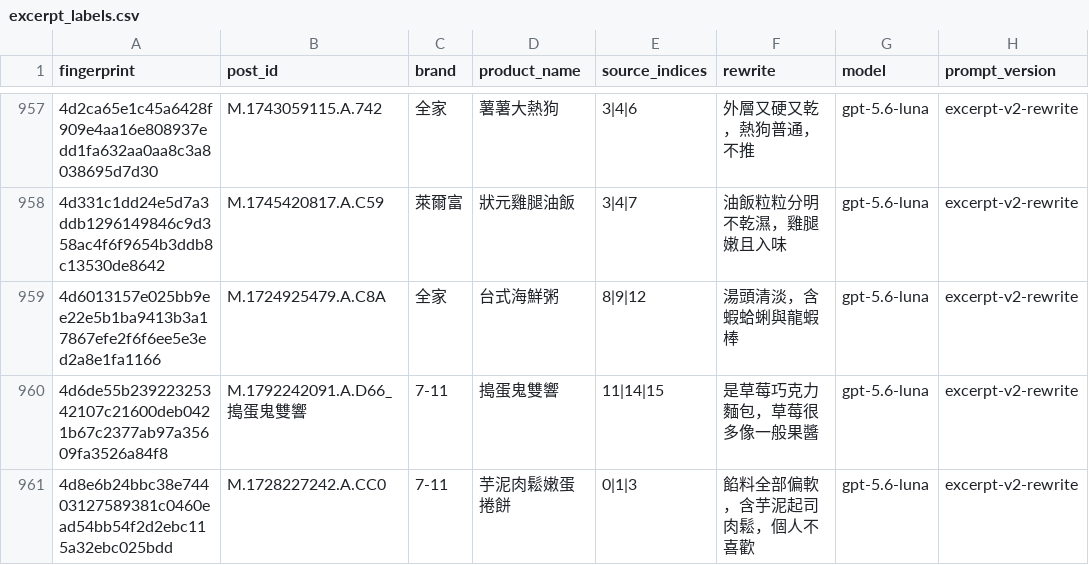
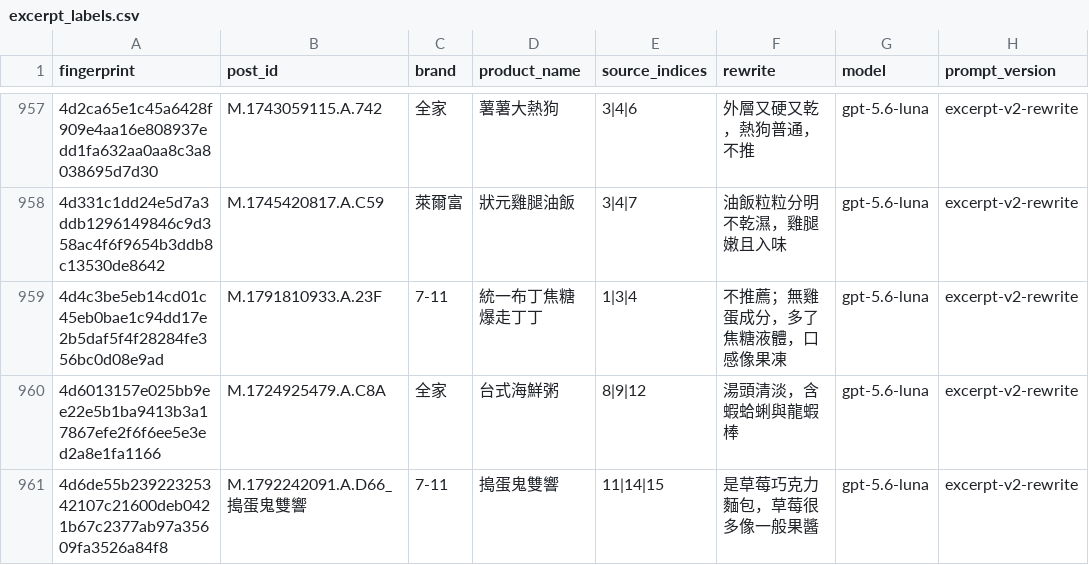
Before and after one commit to YuHsunWang/cvs-radar, a CSV file: data/labels/excerpt_labels.csv, drawn as a sheet; only a part is shown, gaps mark what is left out; the shorter side is filled out with more unchanged rows; the diff names each change by its address in the sheet, - before the commit and + after, or states it on an @@ line.

```diff
--- a/data/labels/excerpt_labels.csv
+++ b/data/labels/excerpt_labels.csv
+row 959: 4d4c3be5eb14cd01c45eb0bae1c94dd17e2b5daf5f4f28284fe356bc0d08e9ad | M.1791810933.A.23F | 7-11 | 統一布丁焦糖爆走丁丁 | 1|3|4 | 不推薦；無雞蛋成分，多了焦糖液體，口感像果凍 | gpt-5.6-luna | excerpt-v2-rewrite
```
Also changed, not shown: data/labels/official_kcal.csv, 4 other files.
